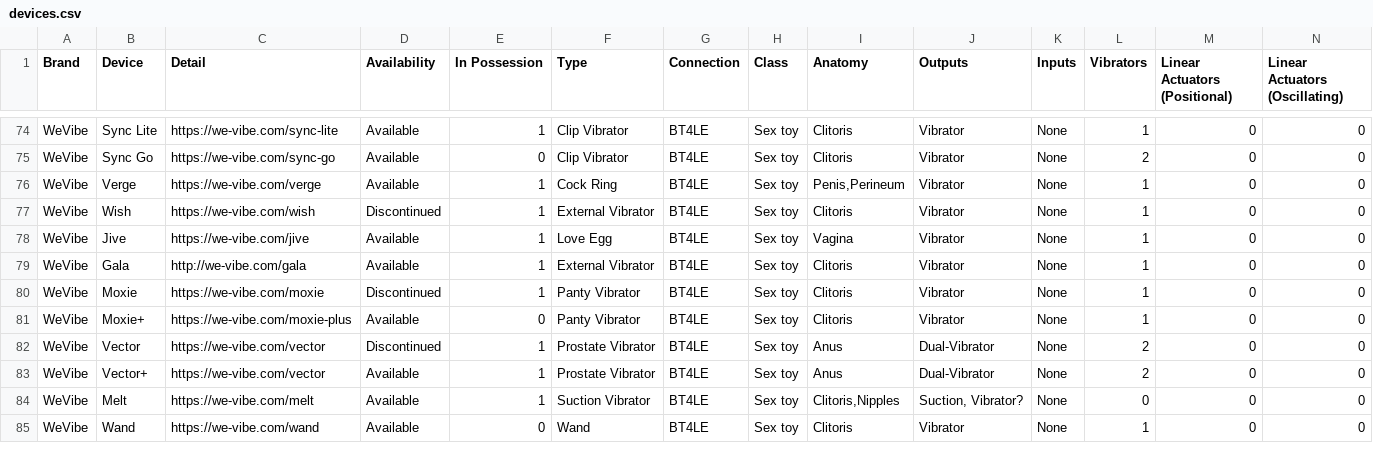
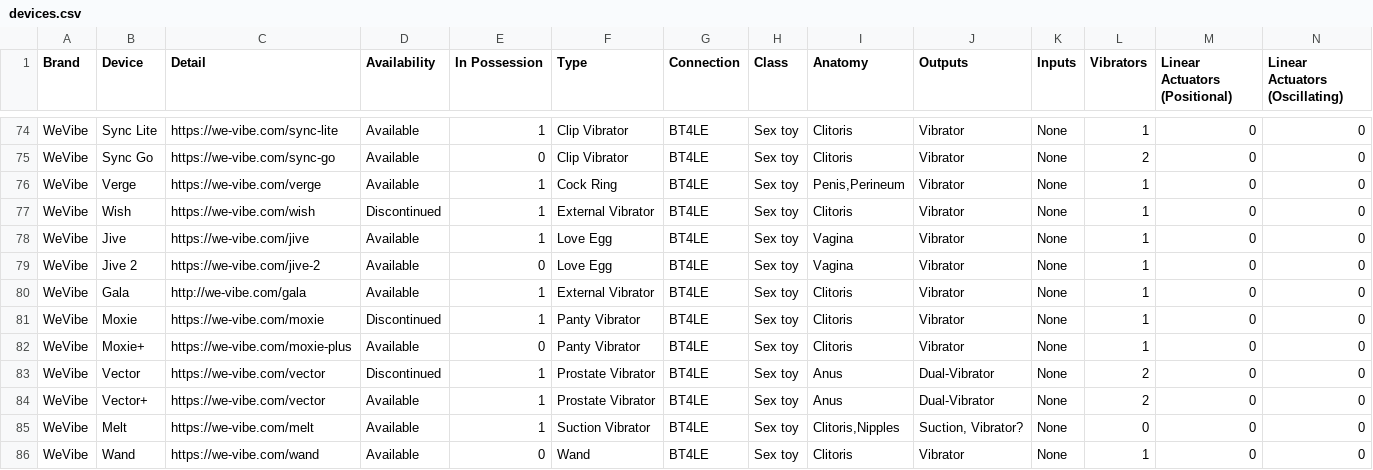
Before and after one commit to blackspherefollower/IoSTIndex, a CSV file: src/data/devices.csv, drawn as a sheet; only a part is shown, gaps mark what is left out; rows hold the shown columns only; the diff names each change by its address in the sheet, - before the commit and + after, or states it on an @@ line.

```diff
--- a/src/data/devices.csv
+++ b/src/data/devices.csv
+row 79: WeVibe | Jive 2 | https://we-vibe.com/jive-2 | Available | 0 | Love Egg | BT4LE | Sex toy | Vagina | Vibrator | None | 1 | 0 | 0
```
